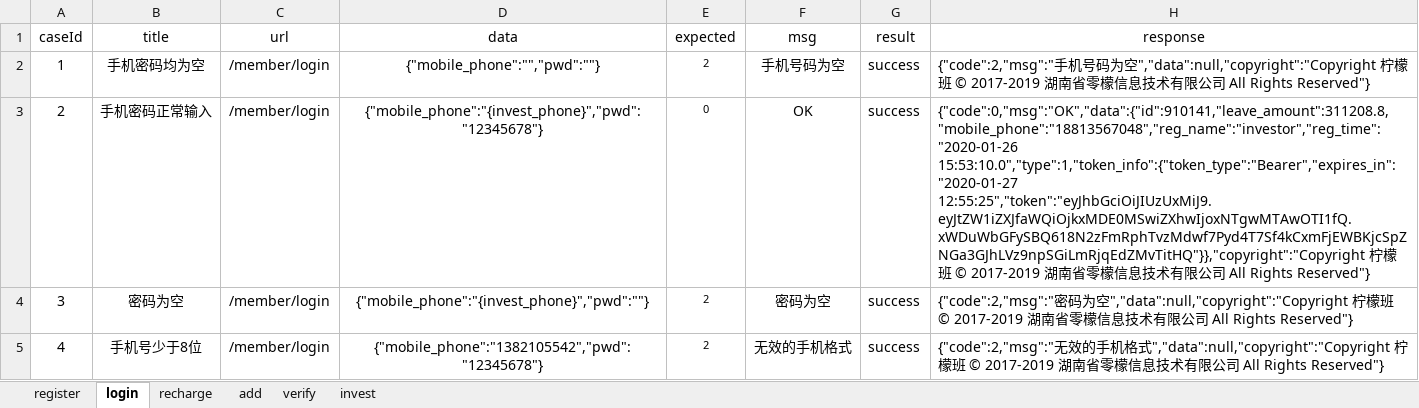
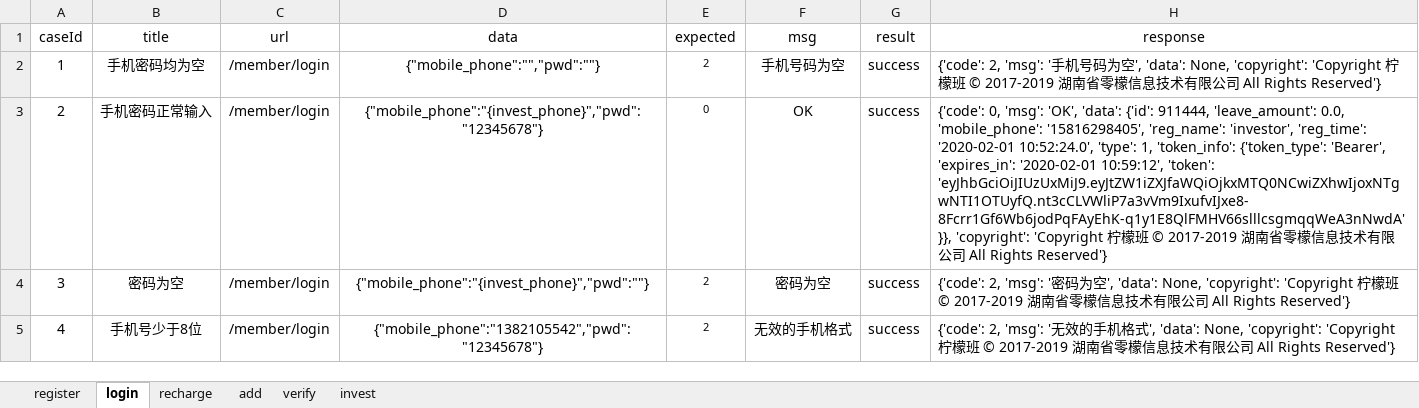
Before and after one commit to yhusr/myinterfacetwo, an Excel workbook: data/excelcases.xlsx, sheet login, drawn as a sheet; values as stored, in another font and other column widths than the file's, no borders; the diff names each change by its address in the sheet, - before the commit and + after, or states it on an @@ line.

```diff
--- a/data/excelcases.xlsx (sheet login)
+++ b/data/excelcases.xlsx (sheet login)
-H2 (response): {"code":2,"msg":"手机号码为空","data":null,"copyright":"Copyright 柠檬班 © 2017-2019 湖南省零檬信息技术有限公司 All Rights Reserved"}
+H2 (response): {'code': 2, 'msg': '手机号码为空', 'data': None, 'copyright': 'Copyright 柠檬班 © 2017-2019 湖南省零檬信息技术有限公司 All Rights Reserved'}
-H3 (response): {"code":0,"msg":"OK","data":{"id":910141,"leave_amount":311208.8,"mobile_phone":"18813567048","reg_name":"investor","reg_time":"2020-01-26 15:53:10.0","type":1,"token_info":{"token_type":"Bearer","expires_in":"2020-01-27 12:55:25","token":"eyJhbGciOiJIUzUxMiJ9.eyJtZW1iZXJfaWQiOjkxMDE0MSwiZXhwIjoxNTgwMTAwOTI1fQ.xWDuWbGFySBQ618N2zFmRphTvzMdwf7Pyd4T7Sf4kCxmFjEWBKjcSpZNGa3GJhLVz9npSGiLmRjqEdZMvTitHQ"}},"copyright":"Copyright 柠檬班 © 2017-2019 湖南省零檬信息技术有限公司 All Rights Reserved"}
+H3 (response): {'code': 0, 'msg': 'OK', 'data': {'id': 911444, 'leave_amount': 0.0, 'mobile_phone': '15816298405', 'reg_name': 'investor', 'reg_time': '2020-02-01 10:52:24.0', 'type': 1, 'token_info': {'token_type': 'Bearer', 'expires_in': '2020-02-01 10:59:12', 'token': 'eyJhbGciOiJIUzUxMiJ9.eyJtZW1iZXJfaWQiOjkxMTQ0NCwiZXhwIjoxNTgwNTI1OTUyfQ.nt3cCLVWliP7a3vVm9IxufvIJxe8-8Fcrr1Gf6Wb6jodPqFAyEhK-q1y1E8QlFMHV66slllcsgmqqWeA3nNwdA'}}, 'copyright': 'Copyright 柠檬班 © 2017-2019 湖南省零檬信息技术有限公司 All Rights Reserved'}
-H4 (response): {"code":2,"msg":"密码为空","data":null,"copyright":"Copyright 柠檬班 © 2017-2019 湖南省零檬信息技术有限公司 All Rights Reserved"}
+H4 (response): {'code': 2, 'msg': '密码为空', 'data': None, 'copyright': 'Copyright 柠檬班 © 2017-2019 湖南省零檬信息技术有限公司 All Rights Reserved'}
-H5 (response): {"code":2,"msg":"无效的手机格式","data":null,"copyright":"Copyright 柠檬班 © 2017-2019 湖南省零檬信息技术有限公司 All Rights Reserved"}
+H5 (response): {'code': 2, 'msg': '无效的手机格式', 'data': None, 'copyright': 'Copyright 柠檬班 © 2017-2019 湖南省零檬信息技术有限公司 All Rights Reserved'}
```
Also changed, not shown: sheet recharge, sheet register, 6 other files.
